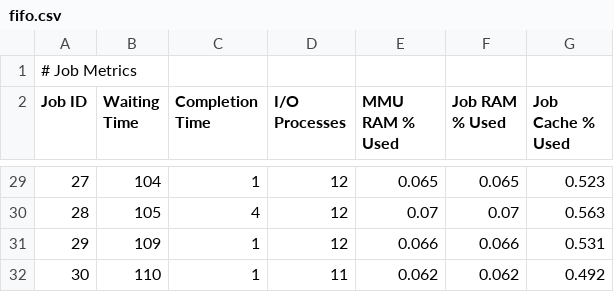
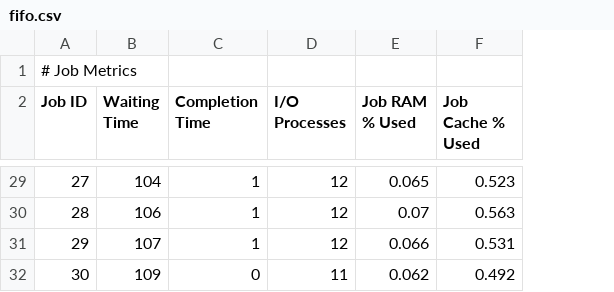
Before and after one commit to marilynmarcos/os_cs3502, a CSV file: metrics/fifo.csv, drawn as a sheet; only a part is shown, gaps mark what is left out; the diff covers the shown part only; the diff names each change by its address in the sheet, - before the commit and + after, or states it on an @@ line.

```diff
--- a/metrics/fifo.csv
+++ b/metrics/fifo.csv
-column E (MMU RAM % Used), rows 29-32: 0.065 | 0.07 | 0.066 | 0.062
-B30 (Waiting Time): 105
+B30 (Waiting Time): 106
-C30 (Completion Time): 4
+C30 (Completion Time): 1
-B31 (Waiting Time): 109
+B31 (Waiting Time): 107
-B32 (Waiting Time): 110
+B32 (Waiting Time): 109
-C32 (Completion Time): 1
+C32 (Completion Time): 0
```
Also changed, not shown: 31 edited cells elsewhere in this file, metrics/priority.csv, 2 other files.
